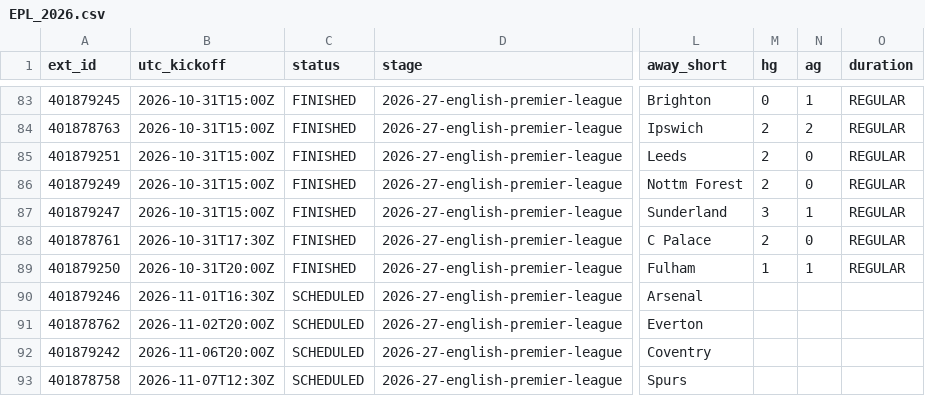
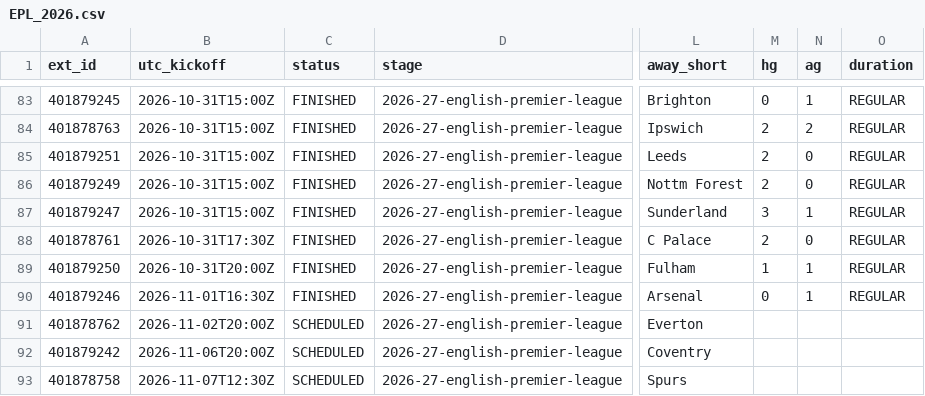
Before and after one commit to dndud3377/footy, a CSV file: data/raw/espn/EPL_2026.csv, drawn as a sheet; only a part is shown, gaps mark what is left out; the diff names each change by its address in the sheet, - before the commit and + after, or states it on an @@ line.

```diff
--- a/data/raw/espn/EPL_2026.csv
+++ b/data/raw/espn/EPL_2026.csv
-C90 (status): SCHEDULED
+C90 (status): FINISHED
-M90 (hg): (empty)
+M90 (hg): 0
-N90 (ag): (empty)
+N90 (ag): 1
-O90 (duration): (empty)
+O90 (duration): REGULAR
```
Also changed, not shown: data/processed/fixtures.csv, data/raw/espn/BUNDESLIGA_2026.csv, 6 other files.
